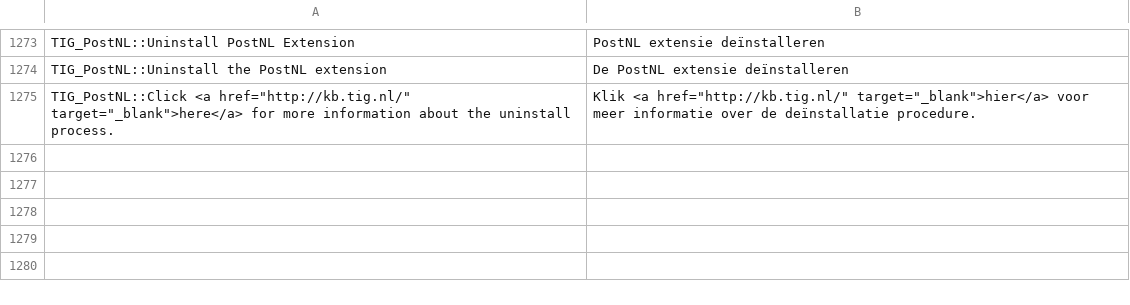
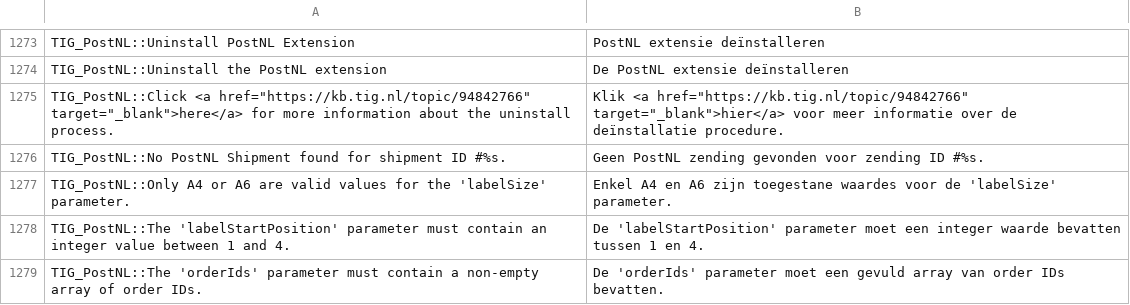
Before and after one commit to postnl/postnl-magento1-End-of-life, a CSV file: app/locale/nl_NL/TIG_PostNL.csv, drawn as a sheet; only a part is shown, gaps mark what is left out; the diff covers the shown part only.

```diff
--- a/app/locale/nl_NL/TIG_PostNL.csv
+++ b/app/locale/nl_NL/TIG_PostNL.csv
@@ -1277,2 +1277,6 @@ TIG_PostNL::Uninstall PostNL Extension,PostNL extensie deïnstalleren
 TIG_PostNL::Uninstall the PostNL extension,De PostNL extensie deïnstalleren
-"TIG_PostNL::Click <a href=""http://kb.tig.nl/"" target=""_blank"">here</a> for more information about the uninstall process.","Klik <a href=""http://kb.tig.nl/"" target=""_blank"">hier</a> voor meer informatie over de deïnstallatie procedure."
+"TIG_PostNL::Click <a href=""https://kb.tig.nl/topic/94842766"" target=""_blank"">here</a> for more information about the uninstall process.","Klik <a href=""https://kb.tig.nl/topic/94842766"" target=""_blank"">hier</a> voor meer informatie over de deïnstallatie procedure."
+TIG_PostNL::No PostNL Shipment found for shipment ID #%s.,Geen PostNL zending gevonden voor zending ID #%s.
+TIG_PostNL::Only A4 or A6 are valid values for the 'labelSize' parameter.,Enkel A4 en A6 zijn toegestane waardes voor de 'labelSize' parameter.
+TIG_PostNL::The 'labelStartPosition' parameter must contain an integer value between 1 and 4.,De 'labelStartPosition' parameter moet een integer waarde bevatten tussen 1 en 4.
+TIG_PostNL::The 'orderIds' parameter must contain a non-empty array of order IDs.,De 'orderIds' parameter moet een gevuld array van order IDs bevatten.
```
Also changed, not shown: 7 added rows, 1 removed row and 4 edited cells elsewhere in this file, 10 other files.
